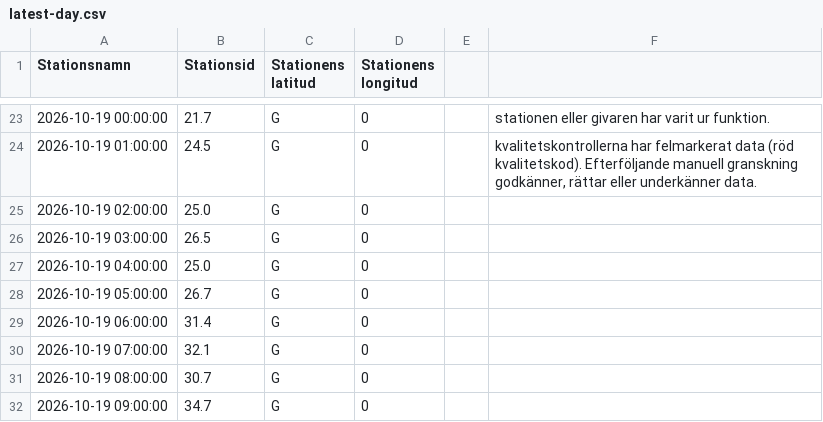
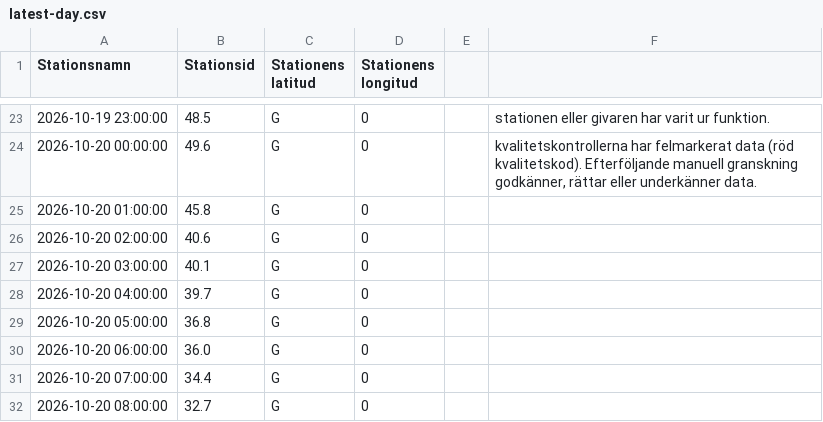
Before and after one commit to Lulea-statistik/SMHI_Lulea-Kallax_weather-climate, a CSV file: data/sealevel/stromoren/latest-day.csv, drawn as a sheet; only a part is shown, gaps mark what is left out; the diff covers the shown part only; the diff names each change by its address in the sheet, - before the commit and + after, or states it on an @@ line.

```diff
--- a/data/sealevel/stromoren/latest-day.csv
+++ b/data/sealevel/stromoren/latest-day.csv
-A23 (Stationsnamn): 2026-10-19 00:00:00
+A23 (Stationsnamn): 2026-10-19 23:00:00
-B23 (Stationsid): 21.7
+B23 (Stationsid): 48.5
-A24 (Stationsnamn): 2026-10-19 01:00:00
+A24 (Stationsnamn): 2026-10-20 00:00:00
-B24 (Stationsid): 24.5
+B24 (Stationsid): 49.6
-A25 (Stationsnamn): 2026-10-19 02:00:00
+A25 (Stationsnamn): 2026-10-20 01:00:00
-B25 (Stationsid): 25.0
+B25 (Stationsid): 45.8
-A26 (Stationsnamn): 2026-10-19 03:00:00
+A26 (Stationsnamn): 2026-10-20 02:00:00
-B26 (Stationsid): 26.5
+B26 (Stationsid): 40.6
-A27 (Stationsnamn): 2026-10-19 04:00:00
+A27 (Stationsnamn): 2026-10-20 03:00:00
-B27 (Stationsid): 25.0
+B27 (Stationsid): 40.1
-A28 (Stationsnamn): 2026-10-19 05:00:00
+A28 (Stationsnamn): 2026-10-20 04:00:00
-B28 (Stationsid): 26.7
+B28 (Stationsid): 39.7
-A29 (Stationsnamn): 2026-10-19 06:00:00
+A29 (Stationsnamn): 2026-10-20 05:00:00
-B29 (Stationsid): 31.4
+B29 (Stationsid): 36.8
-A30 (Stationsnamn): 2026-10-19 07:00:00
+A30 (Stationsnamn): 2026-10-20 06:00:00
-B30 (Stationsid): 32.1
+B30 (Stationsid): 36.0
-A31 (Stationsnamn): 2026-10-19 08:00:00
+A31 (Stationsnamn): 2026-10-20 07:00:00
-B31 (Stationsid): 30.7
+B31 (Stationsid): 34.4
-A32 (Stationsnamn): 2026-10-19 09:00:00
+A32 (Stationsnamn): 2026-10-20 08:00:00
-B32 (Stationsid): 34.7
+B32 (Stationsid): 32.7
```
Also changed, not shown: 31 edited cells elsewhere in this file, 2 other files.
